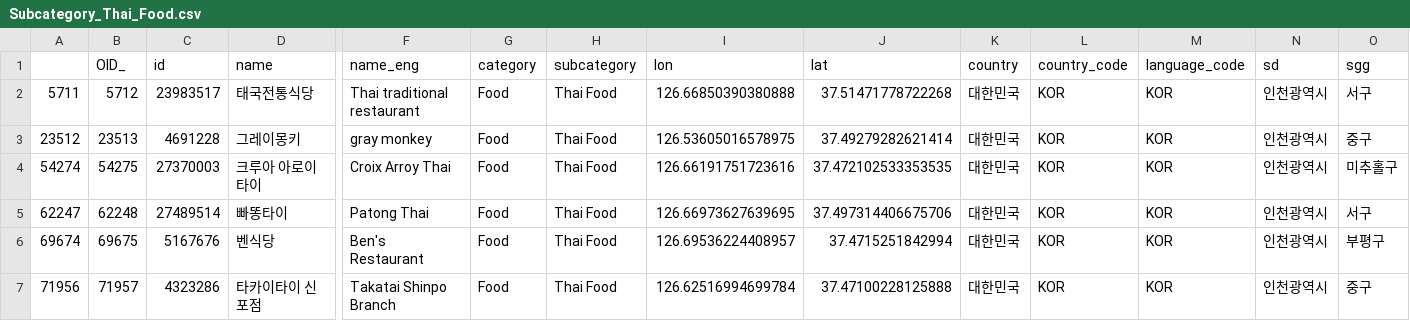
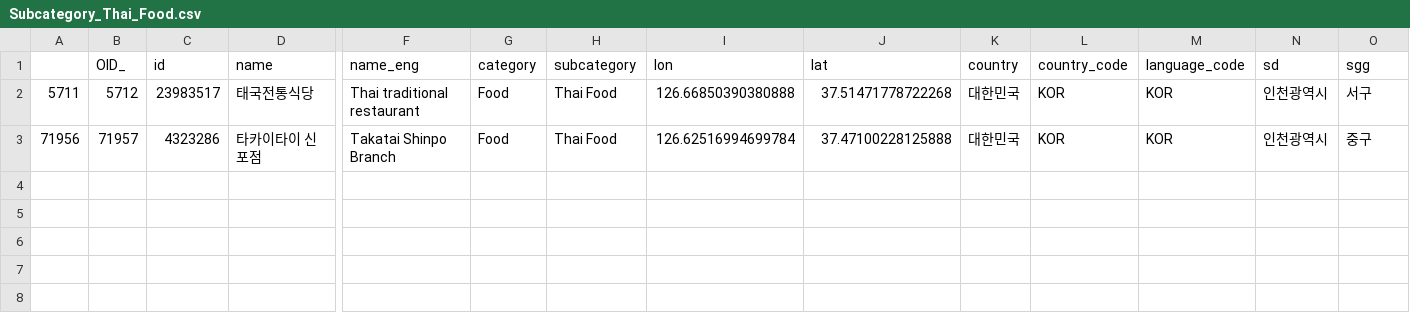
Before and after one commit to jwleeatesri/esrikr_poiqa, a CSV file: reports/Food/Subcategory_Thai_Food.csv, drawn as a sheet; only a part is shown, gaps mark what is left out; rows hold the shown columns only; the diff names each change by its address in the sheet, - before the commit and + after, or states it on an @@ line.

```diff
--- a/reports/Food/Subcategory_Thai_Food.csv
+++ b/reports/Food/Subcategory_Thai_Food.csv
-row 3: 23512 | 23513 | 4691228 | 그레이몽키 | gray monkey | Food | Thai Food | 126.53605016578975 | 37.49279282621414 | 대한민국 | KOR | KOR | 인천광역시 | 중구
-row 4: 54274 | 54275 | 27370003 | 크루아 아로이 타이 | Croix Arroy Thai | Food | Thai Food | 126.66191751723616 | 37.472102533353535 | 대한민국 | KOR | KOR | 인천광역시 | 미추홀구
-row 5: 62247 | 62248 | 27489514 | 빠똥타이 | Patong Thai | Food | Thai Food | 126.66973627639695 | 37.497314406675706 | 대한민국 | KOR | KOR | 인천광역시 | 서구
-row 6: 69674 | 69675 | 5167676 | 벤식당 | Ben's Restaurant | Food | Thai Food | 126.69536224408957 | 37.4715251842994 | 대한민국 | KOR | KOR | 인천광역시 | 부평구
```
Also changed, not shown: reports/Arts and Entertainment/Subcategory_Ruin.csv, reports/Food/Subcategory_Fusion_Food.csv, 24 other files.
